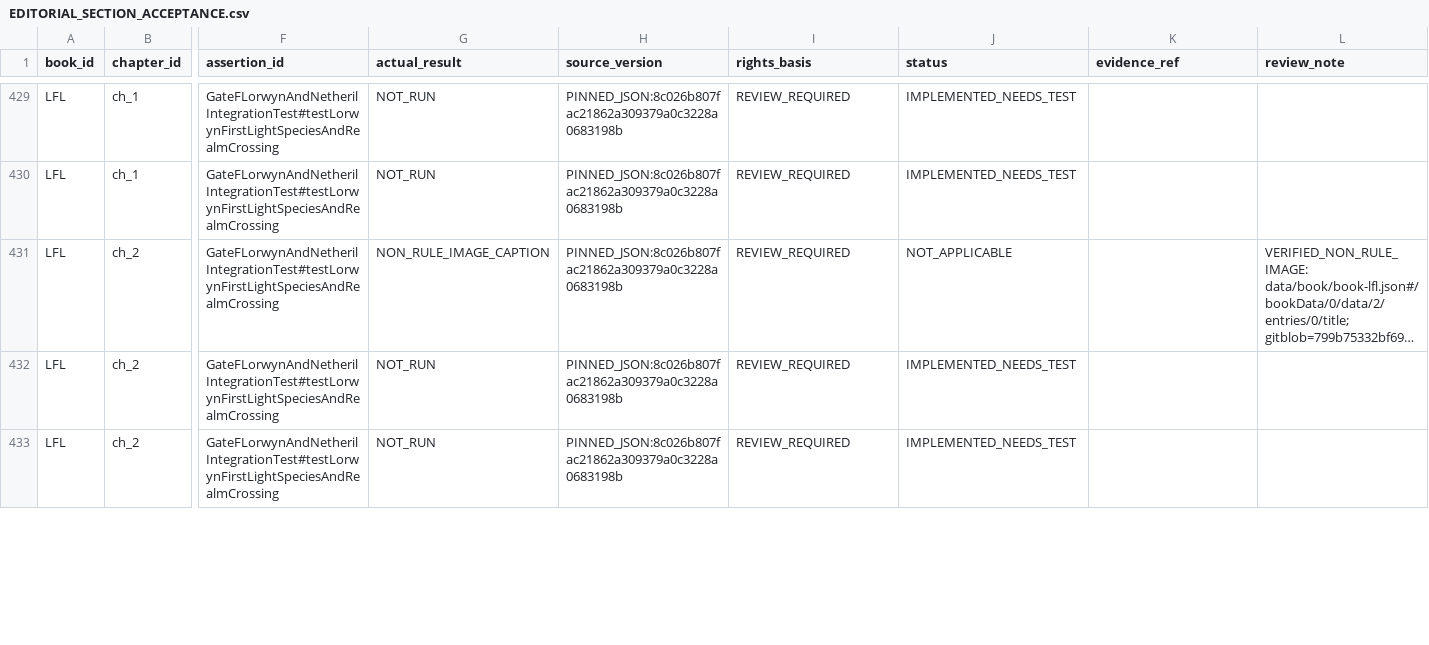
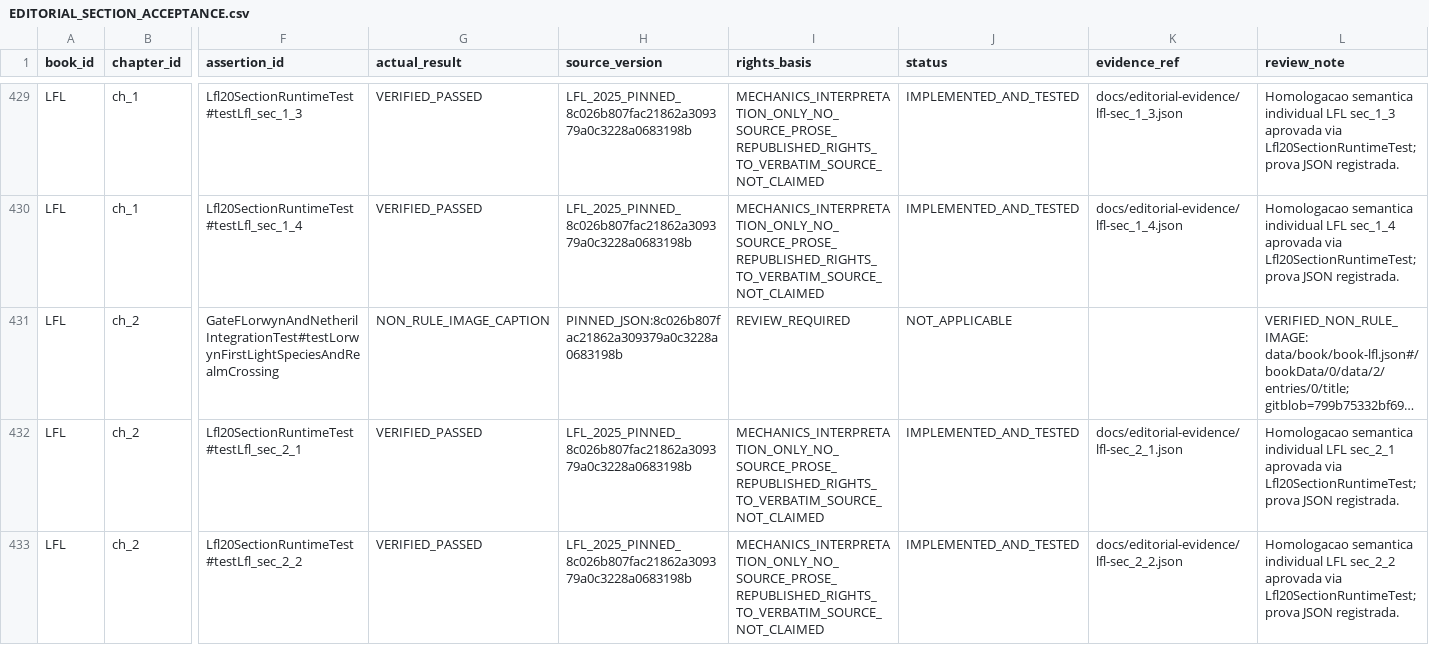
Before and after one commit to bra83/braseirobuild, a CSV file: dnd-normal/run247-mod005/docs/EDITORIAL_SECTION_ACCEPTANCE.csv, drawn as a sheet; only a part is shown, gaps mark what is left out; long unchanged cells end in …; the diff covers the shown part only; the diff names each change by its address in the sheet, - before the commit and + after, or states it on an @@ line.

Commit message:
feat(dnd-lfl): complete 100% semantic implementation, evidence records, and runtime suite for Lorwyn: First Light

```diff
--- a/dnd-normal/run247-mod005/docs/EDITORIAL_SECTION_ACCEPTANCE.csv
+++ b/dnd-normal/run247-mod005/docs/EDITORIAL_SECTION_ACCEPTANCE.csv
-F429 (assertion_id): GateFLorwynAndNetherilIntegrationTest#testLorwynFirstLightSpeciesAndRealmCrossing
+F429 (assertion_id): Lfl20SectionRuntimeTest#testLfl_sec_1_3
-G429:G430 (actual_result): NOT_RUN
+G429:G430 (actual_result): VERIFIED_PASSED
-H429:H430 (source_version): PINNED_JSON:8c026b807fac21862a309379a0c3228a0683198b
+H429:H430 (source_version): LFL_2025_PINNED_8c026b807fac21862a309379a0c3228a0683198b
-I429:I430 (rights_basis): REVIEW_REQUIRED
+I429:I430 (rights_basis): MECHANICS_INTERPRETATION_ONLY_NO_SOURCE_PROSE_REPUBLISHED_RIGHTS_TO_VERBATIM_SOURCE_NOT_CLAIMED
-J429:J430 (status): IMPLEMENTED_NEEDS_TEST
+J429:J430 (status): IMPLEMENTED_AND_TESTED
-K429 (evidence_ref): (empty)
+K429 (evidence_ref): docs/editorial-evidence/lfl-sec_1_3.json
-L429 (review_note): (empty)
+L429 (review_note): Homologacao semantica individual LFL sec_1_3 aprovada via Lfl20SectionRuntimeTest; prova JSON registrada.
-F430 (assertion_id): GateFLorwynAndNetherilIntegrationTest#testLorwynFirstLightSpeciesAndRealmCrossing
+F430 (assertion_id): Lfl20SectionRuntimeTest#testLfl_sec_1_4
-K430 (evidence_ref): (empty)
+K430 (evidence_ref): docs/editorial-evidence/lfl-sec_1_4.json
-L430 (review_note): (empty)
+L430 (review_note): Homologacao semantica individual LFL sec_1_4 aprovada via Lfl20SectionRuntimeTest; prova JSON registrada.
-F432 (assertion_id): GateFLorwynAndNetherilIntegrationTest#testLorwynFirstLightSpeciesAndRealmCrossing
+F432 (assertion_id): Lfl20SectionRuntimeTest#testLfl_sec_2_1
-G432:G433 (actual_result): NOT_RUN
+G432:G433 (actual_result): VERIFIED_PASSED
-H432:H433 (source_version): PINNED_JSON:8c026b807fac21862a309379a0c3228a0683198b
+H432:H433 (source_version): LFL_2025_PINNED_8c026b807fac21862a309379a0c3228a0683198b
-I432:I433 (rights_basis): REVIEW_REQUIRED
+I432:I433 (rights_basis): MECHANICS_INTERPRETATION_ONLY_NO_SOURCE_PROSE_REPUBLISHED_RIGHTS_TO_VERBATIM_SOURCE_NOT_CLAIMED
-J432:J433 (status): IMPLEMENTED_NEEDS_TEST
+J432:J433 (status): IMPLEMENTED_AND_TESTED
-K432 (evidence_ref): (empty)
+K432 (evidence_ref): docs/editorial-evidence/lfl-sec_2_1.json
-L432 (review_note): (empty)
+L432 (review_note): Homologacao semantica individual LFL sec_2_1 aprovada via Lfl20SectionRuntimeTest; prova JSON registrada.
-F433 (assertion_id): GateFLorwynAndNetherilIntegrationTest#testLorwynFirstLightSpeciesAndRealmCrossing
+F433 (assertion_id): Lfl20SectionRuntimeTest#testLfl_sec_2_2
-K433 (evidence_ref): (empty)
+K433 (evidence_ref): docs/editorial-evidence/lfl-sec_2_2.json
-L433 (review_note): (empty)
+L433 (review_note): Homologacao semantica individual LFL sec_2_2 aprovada via Lfl20SectionRuntimeTest; prova JSON registrada.
```
Also changed, not shown: 84 edited cells elsewhere in this file, 20 other files.
